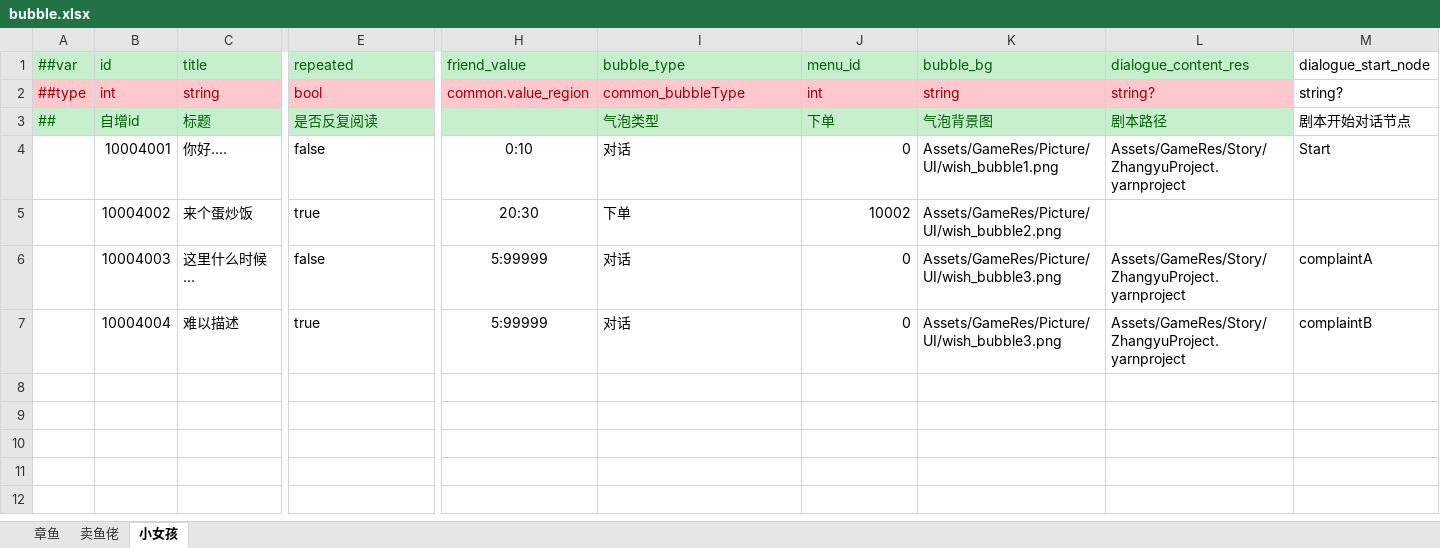
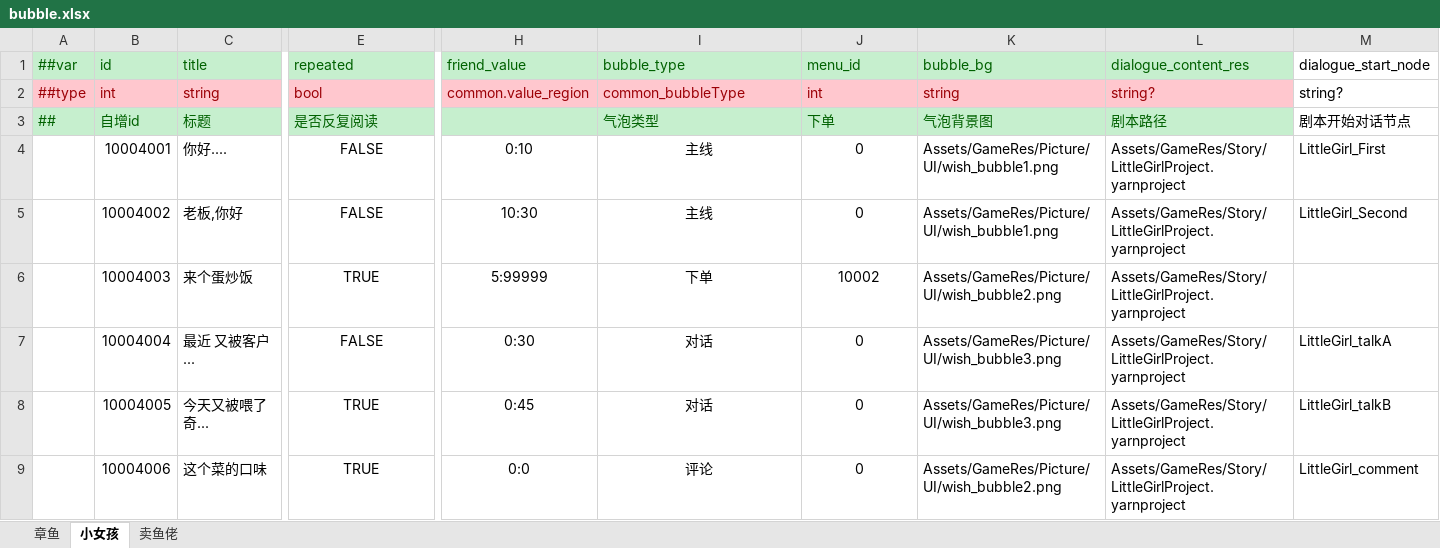
Before and after one commit to zhangyile1991911/ProjectX, an Excel workbook: DataConfig/Datas/bubble.xlsx, sheet 小女孩, drawn as a sheet; only a part is shown, gaps mark what is left out; values as stored, in another font and other column widths than the file's, no borders; rows hold the shown columns only; the diff covers the shown part only; the diff names each change by its address in the sheet, - before the commit and + after, or states it on an @@ line.

```diff
--- a/DataConfig/Datas/bubble.xlsx (sheet 小女孩)
+++ b/DataConfig/Datas/bubble.xlsx (sheet 小女孩)
@@ sheet tab order changed: 章鱼 | 小女孩 | 卖鱼佬 @@
-E4 (repeated): false
+E4 (repeated): FALSE
-E4:E7 alignment: left
+E4:E7 alignment: center
-I4 (bubble_type): 对话
+I4 (bubble_type): 主线
-I4:I7 alignment: left
+I4:I7 alignment: center
-J4:J7 alignment: right
+J4:J7 alignment: center
-L4 (dialogue_content_res): Assets/GameRes/Story/ZhangyuProject.yarnproject
+L4 (dialogue_content_res): Assets/GameRes/Story/LittleGirlProject.yarnproject
-M4 (dialogue_start_node): Start
+M4 (dialogue_start_node): LittleGirl_First
-C5 (title): 来个蛋炒饭
+C5 (title): 老板,你好
-E5 (repeated): true
+E5 (repeated): FALSE
-H5 (friend_value): 20:30
+H5 (friend_value): 10:30
-I5 (bubble_type): 下单
+I5 (bubble_type): 主线
-J5 (menu_id): 10002
+J5 (menu_id): 0
-K5 (bubble_bg): Assets/GameRes/Picture/UI/wish_bubble2.png
+K5 (bubble_bg): Assets/GameRes/Picture/UI/wish_bubble1.png
-L5 (dialogue_content_res): (empty)
+L5 (dialogue_content_res): Assets/GameRes/Story/LittleGirlProject.yarnproject
-M5 (dialogue_start_node): (empty)
+M5 (dialogue_start_node): LittleGirl_Second
-C6 (title): 这里什么时候...
+C6 (title): 来个蛋炒饭
-E6 (repeated): false
+E6 (repeated): TRUE
-I6 (bubble_type): 对话
+I6 (bubble_type): 下单
-J6 (menu_id): 0
+J6 (menu_id): 10002
-K6 (bubble_bg): Assets/GameRes/Picture/UI/wish_bubble3.png
+K6 (bubble_bg): Assets/GameRes/Picture/UI/wish_bubble2.png
-L6:L7 (dialogue_content_res): Assets/GameRes/Story/ZhangyuProject.yarnproject
+L6:L7 (dialogue_content_res): Assets/GameRes/Story/LittleGirlProject.yarnproject
-M6 (dialogue_start_node): complaintA
+M6 (dialogue_start_node): (empty)
-C7 (title): 难以描述
+C7 (title): 最近 又被客户...
-E7 (repeated): true
+E7 (repeated): FALSE
-H7 (friend_value): 5:99999
+H7 (friend_value): 0:30
-M7 (dialogue_start_node): complaintB
+M7 (dialogue_start_node): LittleGirl_talkA
+row 8:  | 10004005 | 今天又被喂了奇... | TRUE | 0:45 | 对话 | 0 | Assets/GameRes/Picture/UI/wish_bubble3.png | Assets/GameRes/Story/LittleGirlProject.yarnproject | LittleGirl_talkB
+row 9:  | 10004006 | 这个菜的口味 | TRUE | 0:0 | 评论 | 0 | Assets/GameRes/Picture/UI/wish_bubble2.png | Assets/GameRes/Story/LittleGirlProject.yarnproject | LittleGirl_comment
```
Also changed, not shown: 3 edited cells elsewhere in this sheet, sheet 章鱼, DataConfig/Datas/__enums__.xlsx, DataConfig/Datas/__tables__.xlsx, 52 other files.
